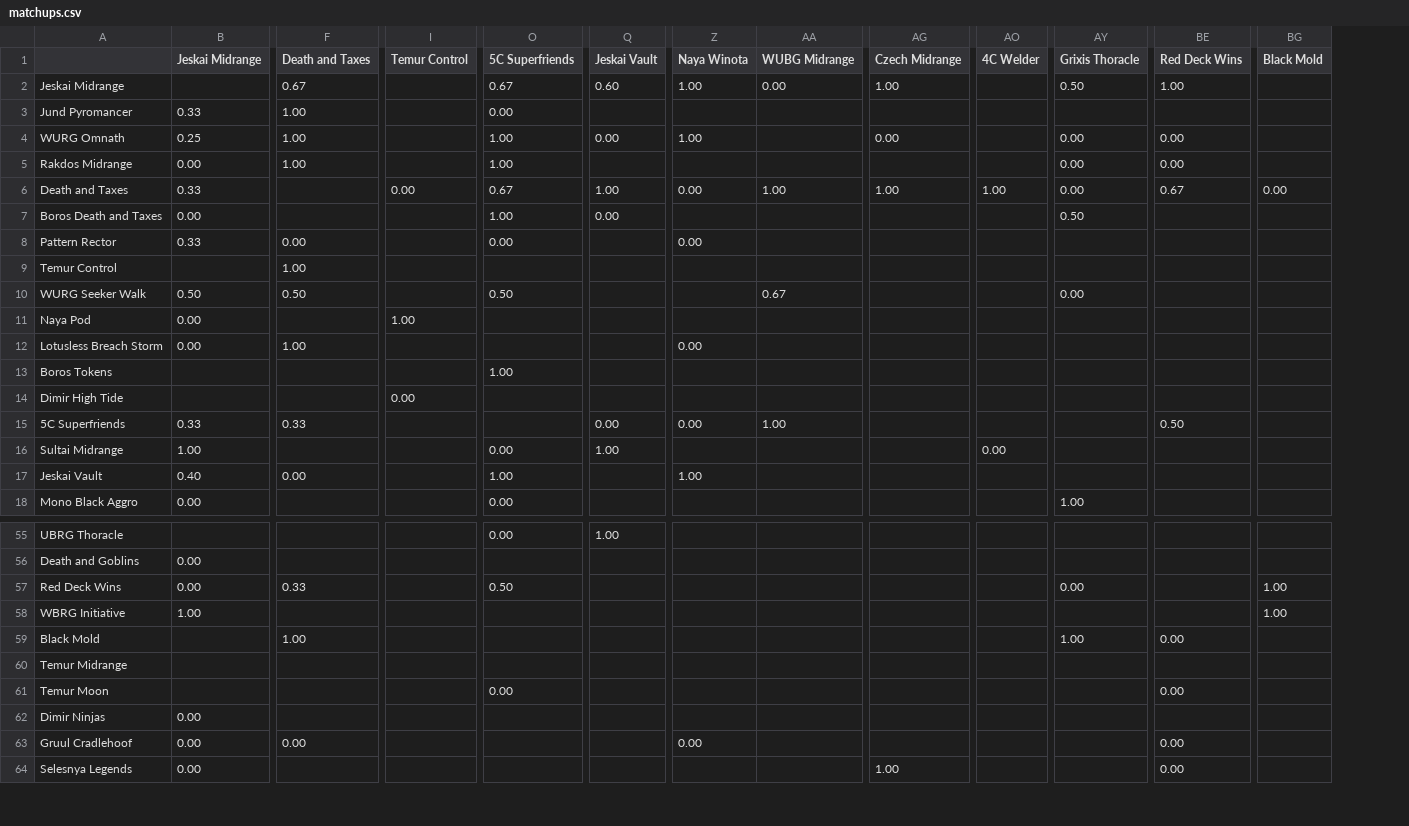
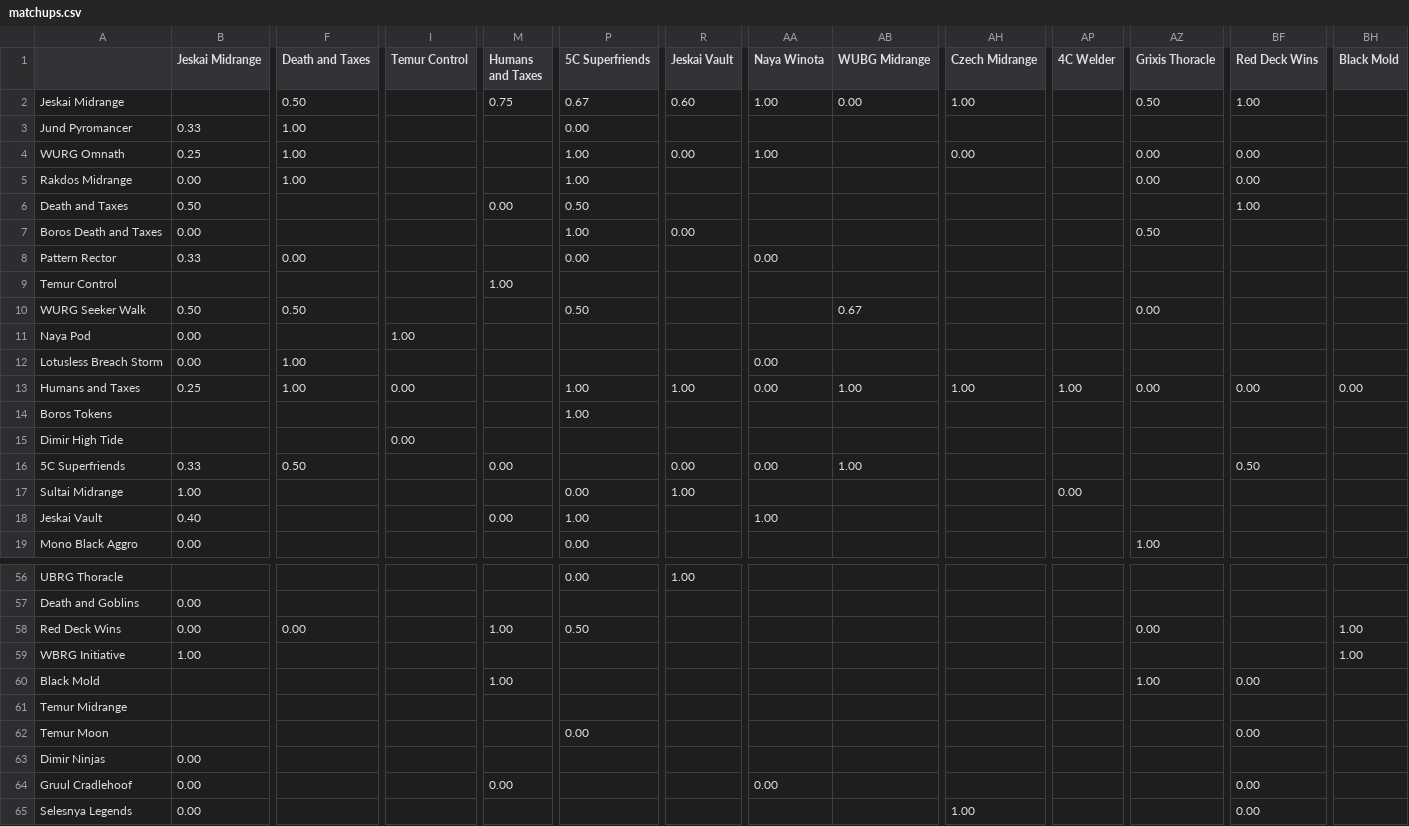
Before and after one commit to kvnchen/canlander, a CSV file: matchups.csv, drawn as a sheet; only a part is shown, gaps mark what is left out; addresses are those after the commit; rows hold the shown columns only; the diff covers the shown part only; the diff names each change by its address in the sheet, - before the commit and + after, or states it on an @@ line.

Commit message:
humans split from dnt

```diff
--- a/matchups.csv
+++ b/matchups.csv
+column M (Humans and Taxes), rows 2-9: 0.75 |  |  |  | 0.00 |  |  | 1.00; rows 16-18: 0.00 |  | 0.00; rows 58-64: 1.00 |  | 1.00 |  |  |  | 0.00
-F2 (Death and Taxes): 0.67
+F2 (Death and Taxes): 0.50
-B6 (Jeskai Midrange): 0.33
+B6 (Jeskai Midrange): 0.50
-I6 (Temur Control): 0.00
+I6 (Temur Control): (empty)
-P6 (5C Superfriends): 0.67
+P6 (5C Superfriends): 0.50
-R6 (Jeskai Vault): 1.00
+R6 (Jeskai Vault): (empty)
-AA6 (Naya Winota): 0.00
+AA6 (Naya Winota): (empty)
-AB6 (WUBG Midrange): 1.00
+AB6 (WUBG Midrange): (empty)
-AH6 (Czech Midrange): 1.00
+AH6 (Czech Midrange): (empty)
-AP6 (4C Welder): 1.00
+AP6 (4C Welder): (empty)
-AZ6 (Grixis Thoracle): 0.00
+AZ6 (Grixis Thoracle): (empty)
-BF6 (Red Deck Wins): 0.67
+BF6 (Red Deck Wins): 1.00
-BH6 (Black Mold): 0.00
+BH6 (Black Mold): (empty)
-F9 (Death and Taxes): 1.00
+F9 (Death and Taxes): (empty)
+row 13: Humans and Taxes | 0.25 | 1.00 | 0.00 |  | 1.00 | 1.00 | 0.00 | 1.00 | 1.00 | 1.00 | 0.00 | 0.00 | 0.00
-F16 (Death and Taxes): 0.33
+F16 (Death and Taxes): 0.50
-F18 (Death and Taxes): 0.00
+F18 (Death and Taxes): (empty)
-F58 (Death and Taxes): 0.33
+F58 (Death and Taxes): 0.00
-F60 (Death and Taxes): 1.00
+F60 (Death and Taxes): (empty)
-F64 (Death and Taxes): 0.00
+F64 (Death and Taxes): (empty)
```
Also changed, not shown: 12 edited cells elsewhere in this file, archetypes.csv, colors.csv, 5 other files.
